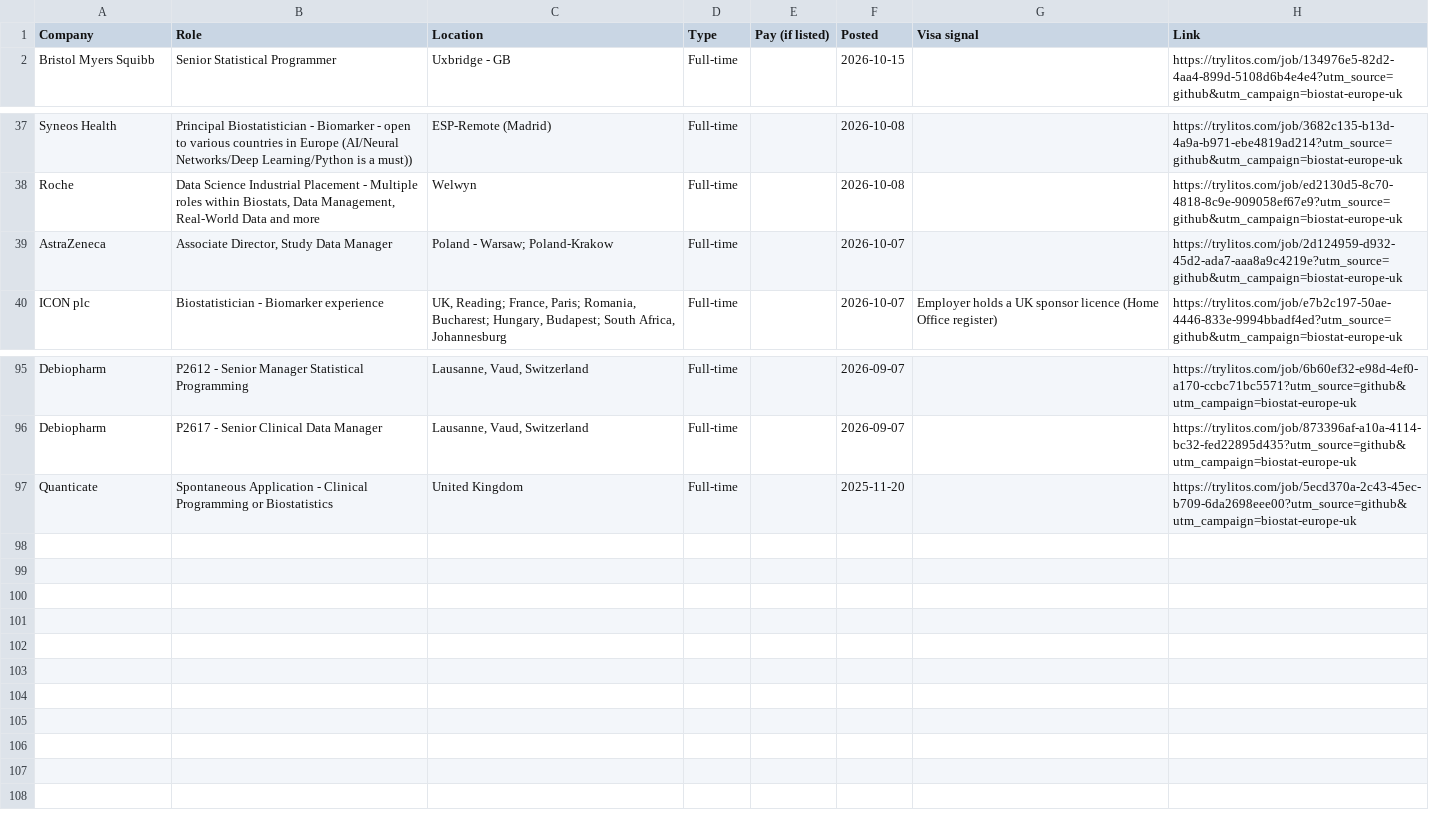
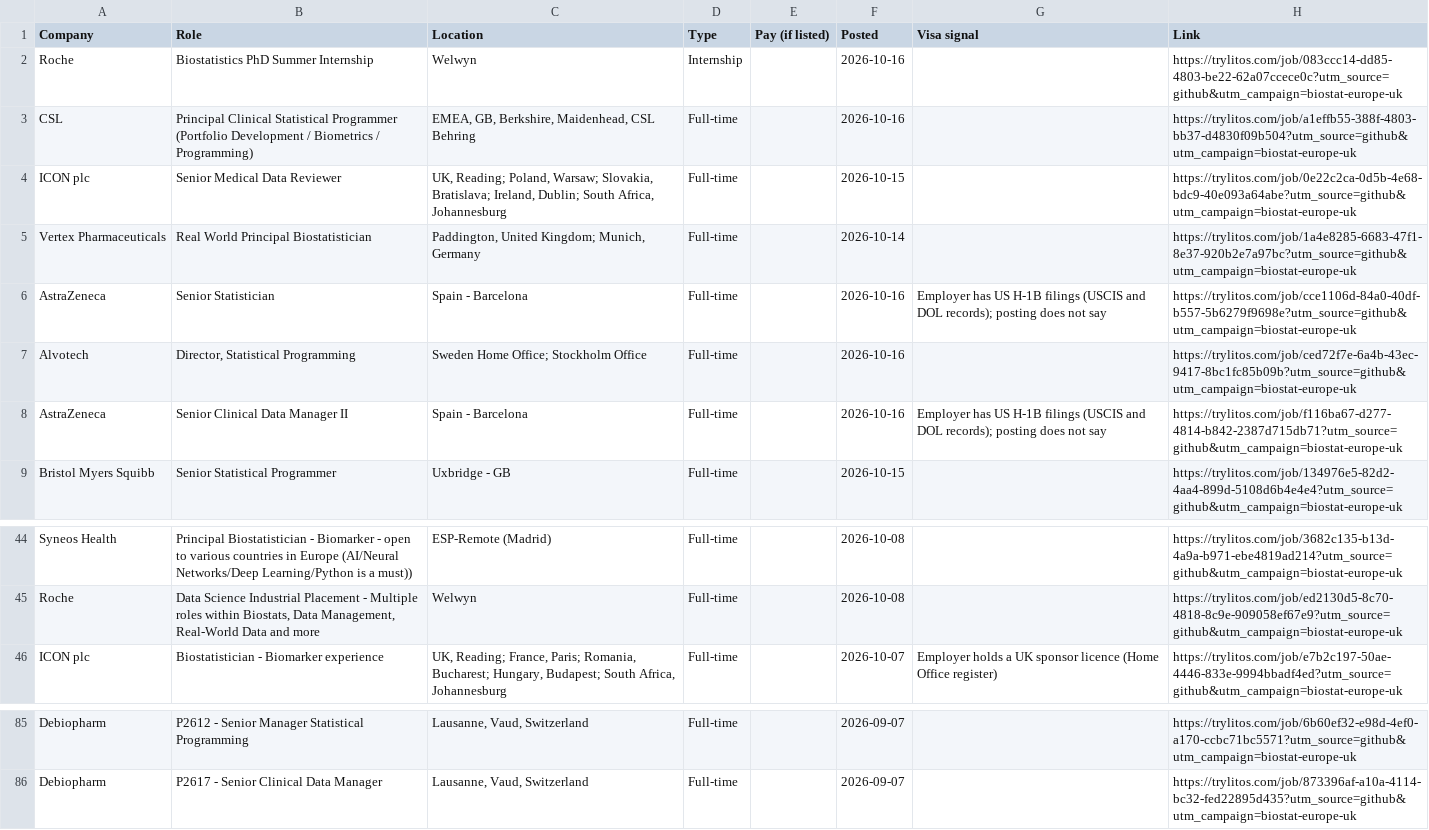
Before and after one commit to mehek-builds/Biostatistics-and-Statistical-Programming-Jobs, a CSV file: csv/europe-uk.csv, drawn as a sheet; only a part is shown, gaps mark what is left out; the diff covers the shown part only.

```diff
--- a/csv/europe-uk.csv
+++ b/csv/europe-uk.csv
@@ -1,2 +1,9 @@
 Company,Role,Location,Type,Pay (if listed),Posted,Visa signal,Link
+Roche,Biostatistics PhD Summer Internship,Welwyn,Internship,,2026-10-16,,https://trylitos.com/job/083ccc14-dd85-4803-be22-62a07ccece0c?utm_source=github&utm_campaign=biostat-europe-uk
+CSL,Principal Clinical Statistical Programmer (Portfolio Development / Biometrics / Programming),"EMEA, GB, Berkshire, Maidenhead, CSL Behring",Full-time,,2026-10-16,,https://trylitos.com/job/a1effb55-388f-4803-bb37-d4830f09b504?utm_source=github&utm_campaign=biostat-europe-uk
+ICON plc,Senior Medical Data Reviewer,"UK, Reading; Poland, Warsaw; Slovakia, Bratislava; Ireland, Dublin; South Africa, Johannesburg",Full-time,,2026-10-15,,https://trylitos.com/job/0e22c2ca-0d5b-4e68-bdc9-40e093a64abe?utm_source=github&utm_campaign=biostat-europe-uk
+Vertex Pharmaceuticals,Real World Principal Biostatistician,"Paddington, United Kingdom; Munich, Germany",Full-time,,2026-10-14,,https://trylitos.com/job/1a4e8285-6683-47f1-8e37-920b2e7a97bc?utm_source=github&utm_campaign=biostat-europe-uk
+AstraZeneca,Senior Statistician,Spain - Barcelona,Full-time,,2026-10-16,Employer has US H-1B filings (USCIS and DOL records); posting does not say,https://trylitos.com/job/cce1106d-84a0-40df-b557-5b6279f9698e?utm_source=github&utm_campaign=biostat-europe-uk
+Alvotech,"Director, Statistical Programming",Sweden Home Office; Stockholm Office,Full-time,,2026-10-16,,https://trylitos.com/job/ced72f7e-6a4b-43ec-9417-8bc1fc85b09b?utm_source=github&utm_campaign=biostat-europe-uk
+AstraZeneca,Senior Clinical Data Manager II,Spain - Barcelona,Full-time,,2026-10-16,Employer has US H-1B filings (USCIS and DOL records); posting does not say,https://trylitos.com/job/f116ba67-d277-4814-b842-2387d715db71?utm_source=github&utm_campaign=biostat-europe-uk
 Bristol Myers Squibb,Senior Statistical Programmer,Uxbridge - GB,Full-time,,2026-10-15,,https://trylitos.com/job/134976e5-82d2-4aa4-899d-5108d6b4e4e4?utm_source=github&utm_campaign=biostat-europe-uk
@@ -38,3 +45,2 @@ Syneos Health,Principal Biostatistician - Biomarker - open to various countries
 Roche,"Data Science Industrial Placement - Multiple roles within Biostats, Data Management, Real-World Data and more",Welwyn,Full-time,,2026-10-08,,https://trylitos.com/job/ed2130d5-8c70-4818-8c9e-909058ef67e9?utm_source=github&utm_campaign=biostat-europe-uk
-AstraZeneca,"Associate Director, Study Data Manager",Poland - Warsaw; Poland-Krakow,Full-time,,2026-10-07,,https://trylitos.com/job/2d124959-d932-45d2-ada7-aaa8a9c4219e?utm_source=github&utm_campaign=biostat-europe-uk
 ICON plc,Biostatistician - Biomarker experience,"UK, Reading; France, Paris; Romania, Bucharest; Hungary, Budapest; South Africa, Johannesburg",Full-time,,2026-10-07,Employer holds a UK sponsor licence (Home Office register),https://trylitos.com/job/e7b2c197-50ae-4446-833e-9994bbadf4ed?utm_source=github&utm_campaign=biostat-europe-uk
@@ -96,2 +86 @@ Debiopharm,P2612 - Senior Manager Statistical Programming,"Lausanne, Vaud, Switz
 Debiopharm,P2617 - Senior Clinical Data Manager,"Lausanne, Vaud, Switzerland",Full-time,,2026-09-07,,https://trylitos.com/job/873396af-a10a-4114-bc32-fed22895d435?utm_source=github&utm_campaign=biostat-europe-uk
-Quanticate,Spontaneous Application - Clinical Programming or Biostatistics,United Kingdom,Full-time,,2025-11-20,,https://trylitos.com/job/5ecd370a-2c43-45ec-b709-6da2698eee00?utm_source=github&utm_campaign=biostat-europe-uk
```
Also changed, not shown: 16 removed rows elsewhere in this file, csv/all.csv, csv/biostatistics.csv, 9 other files.
